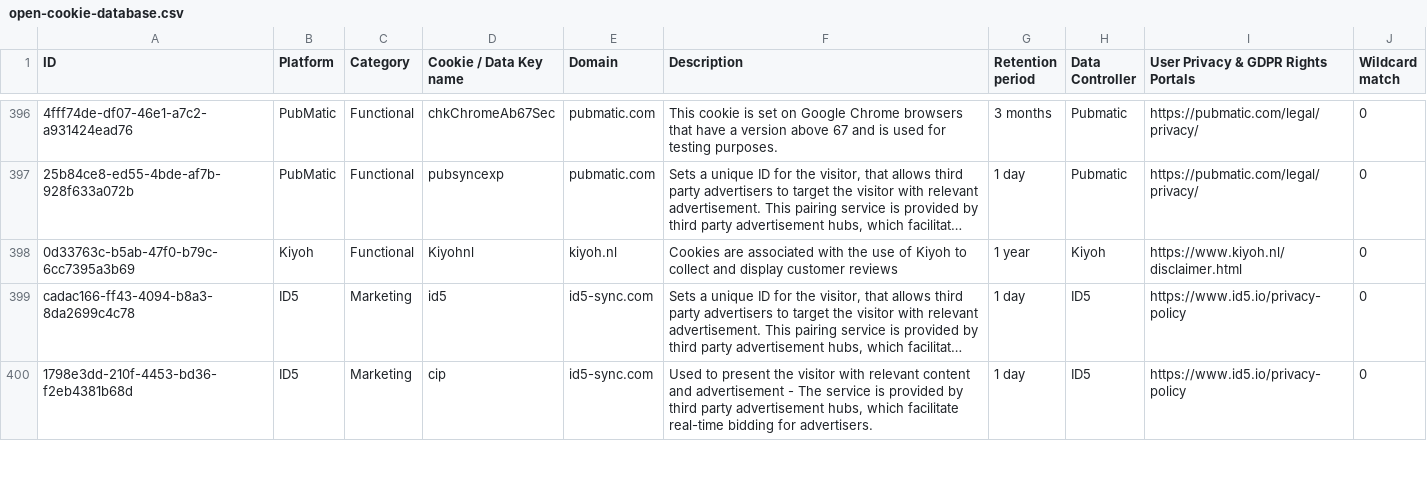
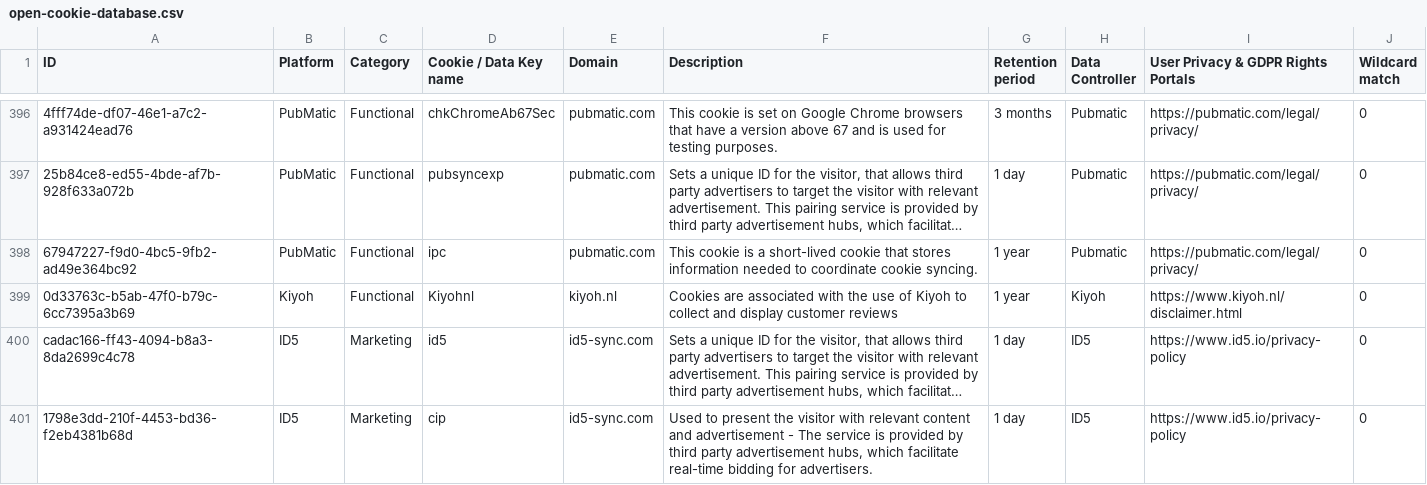
Before and after one commit to jkwakman/Open-Cookie-Database, a CSV file: open-cookie-database.csv, drawn as a sheet; only a part is shown, gaps mark what is left out; long unchanged cells end in …; the diff names each change by its address in the sheet, - before the commit and + after, or states it on an @@ line.

Commit message:
Added Pubmatic cookie

```diff
--- a/open-cookie-database.csv
+++ b/open-cookie-database.csv
+row 398: 67947227-f9d0-4bc5-9fb2-ad49e364bc92 | PubMatic | Functional | ipc | pubmatic.com | This cookie is a short-lived cookie that stores information needed to coordinate cookie syncing. | 1 year | Pubmatic | https://pubmatic.com/legal/privacy/ | 0
```
